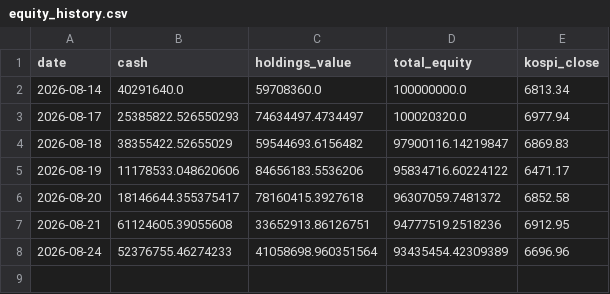
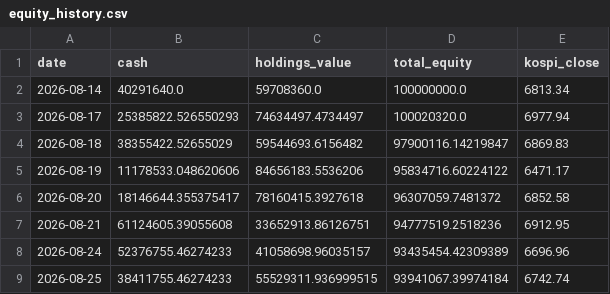
Before and after one commit to BryunB/kr-stock-dashboard, a CSV file: data/portfolio/equity_history.csv, drawn as a sheet.

```diff
--- a/data/portfolio/equity_history.csv
+++ b/data/portfolio/equity_history.csv
@@ -7,2 +7,3 @@ date,cash,holdings_value,total_equity,kospi_close
 2026-08-21,61124605.39055608,33652913.86126751,94777519.2518236,6912.95
-2026-08-24,52376755.46274233,41058698.960351564,93435454.42309389,6696.96
+2026-08-24,52376755.46274233,41058698.96035157,93435454.42309389,6696.96
+2026-08-25,38411755.46274233,55529311.936999515,93941067.39974184,6742.74
```
Also changed, not shown: data/portfolio/trades.csv, 2 other files.
